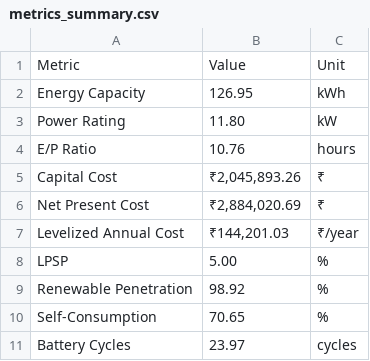
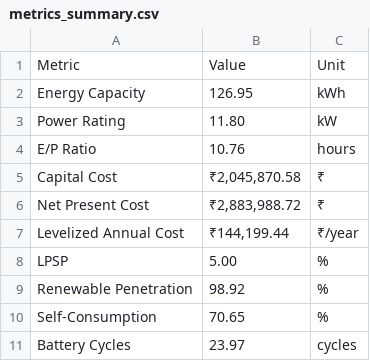
Before and after one commit to lovishrawat/Major-Project-2, a CSV file: results/metrics_summary.csv, drawn as a sheet.

```diff
--- a/results/metrics_summary.csv
+++ b/results/metrics_summary.csv
@@ -4,5 +4,5 @@ Power Rating,11.80,kW
 E/P Ratio,10.76,hours
-Capital Cost,"₹2,045,893.26",₹
-Net Present Cost,"₹2,884,020.69",₹
-Levelized Annual Cost,"₹144,201.03",₹/year
+Capital Cost,"₹2,045,870.58",₹
+Net Present Cost,"₹2,883,988.72",₹
+Levelized Annual Cost,"₹144,199.44",₹/year
 LPSP,5.00,%
```
Also changed, not shown: 5 other files.
